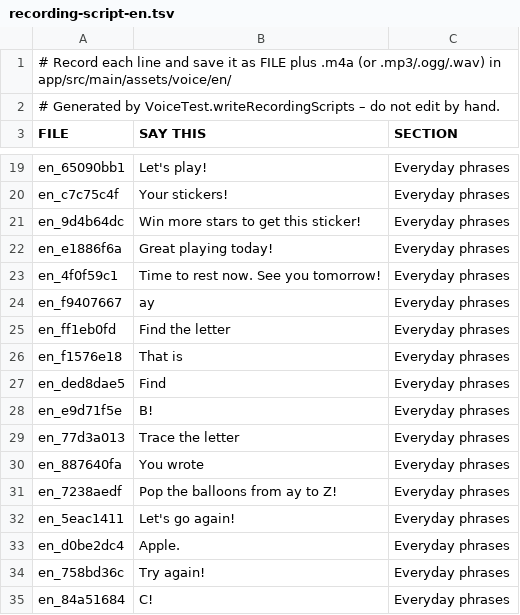
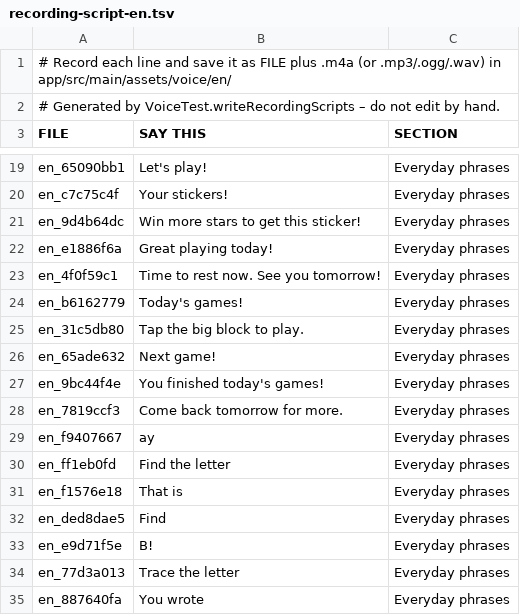
Before and after one commit to abhishekjahazi/akshar-blocks, a TSV file: store/voice/recording-script-en.tsv, drawn as a sheet; only a part is shown, gaps mark what is left out; the shorter side is filled out with more unchanged rows; the diff names each change by its address in the sheet, - before the commit and + after, or states it on an @@ line.

```diff
--- a/store/voice/recording-script-en.tsv
+++ b/store/voice/recording-script-en.tsv
+row 24: en_b6162779 | Today's games! | Everyday phrases
+row 25: en_31c5db80 | Tap the big block to play. | Everyday phrases
+row 26: en_65ade632 | Next game! | Everyday phrases
+row 27: en_9bc44f4e | You finished today's games! | Everyday phrases
+row 28: en_7819ccf3 | Come back tomorrow for more. | Everyday phrases
```
Also changed, not shown: 8 other files.
